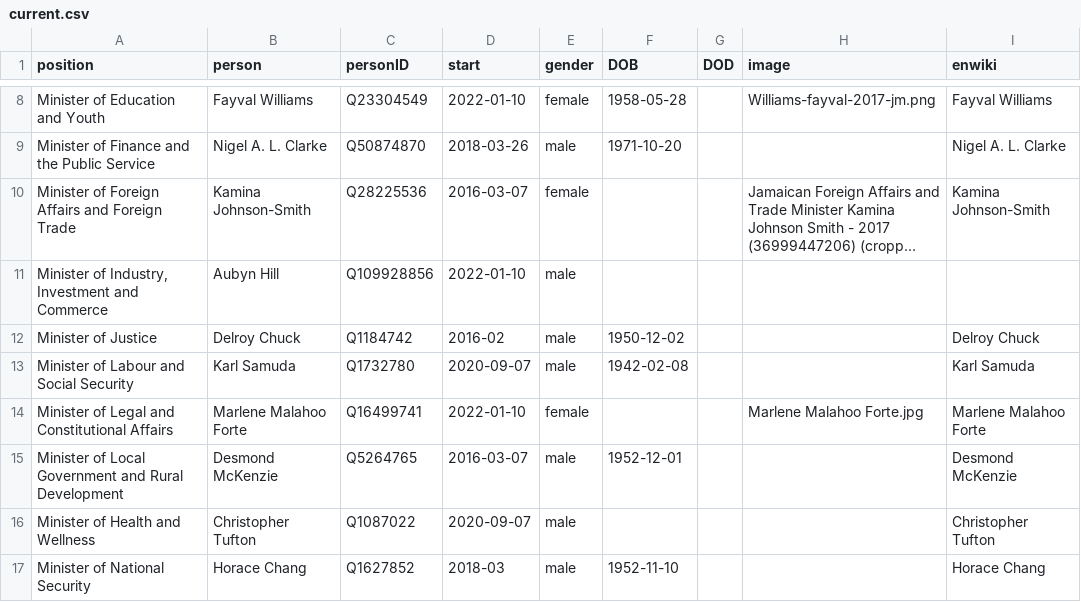
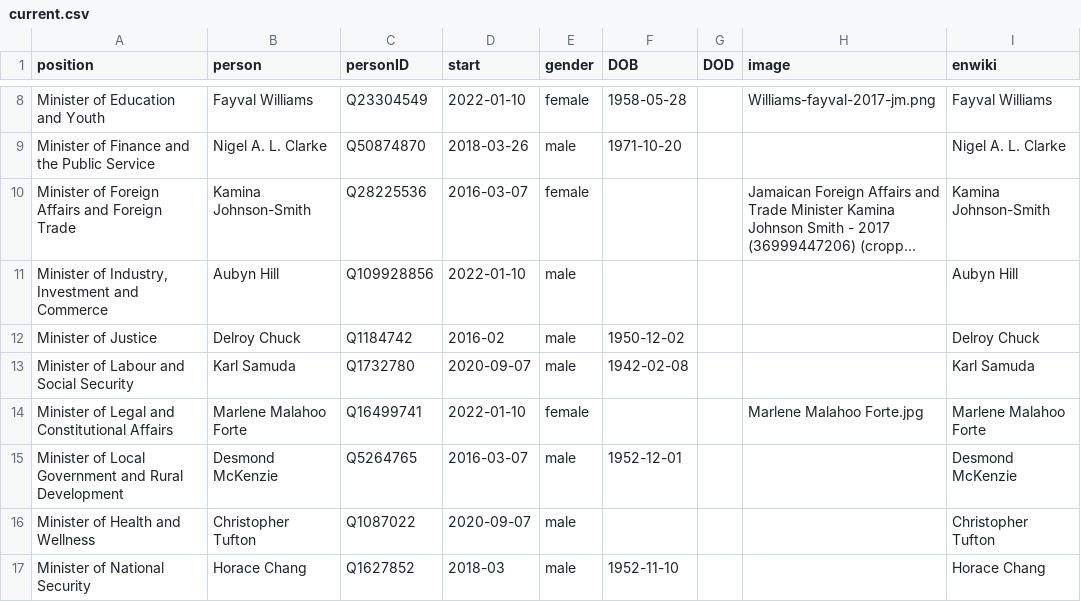
Before and after one commit to every-politician-scrapers/jamaica-ministers, a CSV file: html/current.csv, drawn as a sheet; only a part is shown, gaps mark what is left out; long unchanged cells end in …; the diff names each change by its address in the sheet, - before the commit and + after, or states it on an @@ line.

```diff
--- a/html/current.csv
+++ b/html/current.csv
-I11 (enwiki): (empty)
+I11 (enwiki): Aubyn Hill
```
Also changed, not shown: html/holders21.csv.
